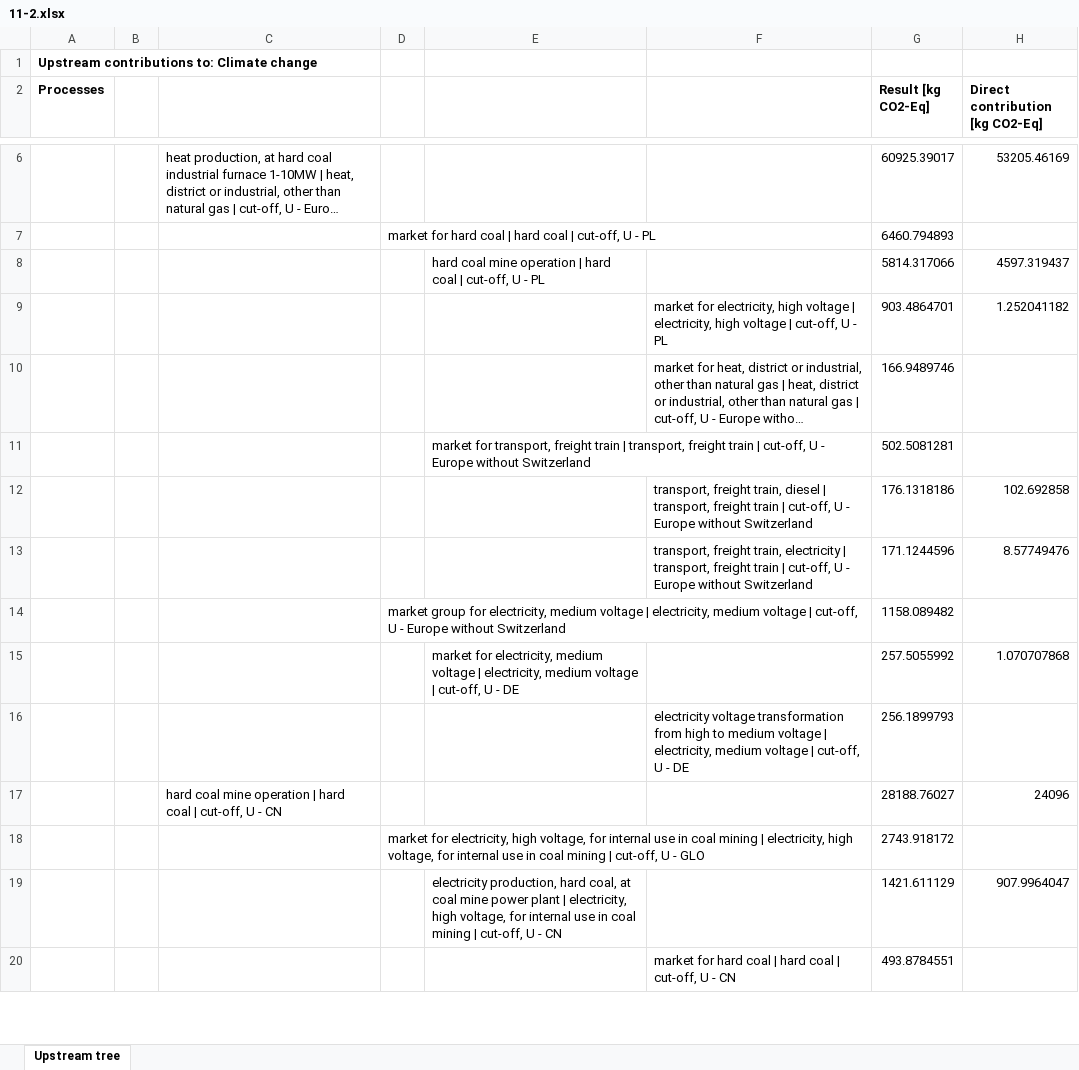
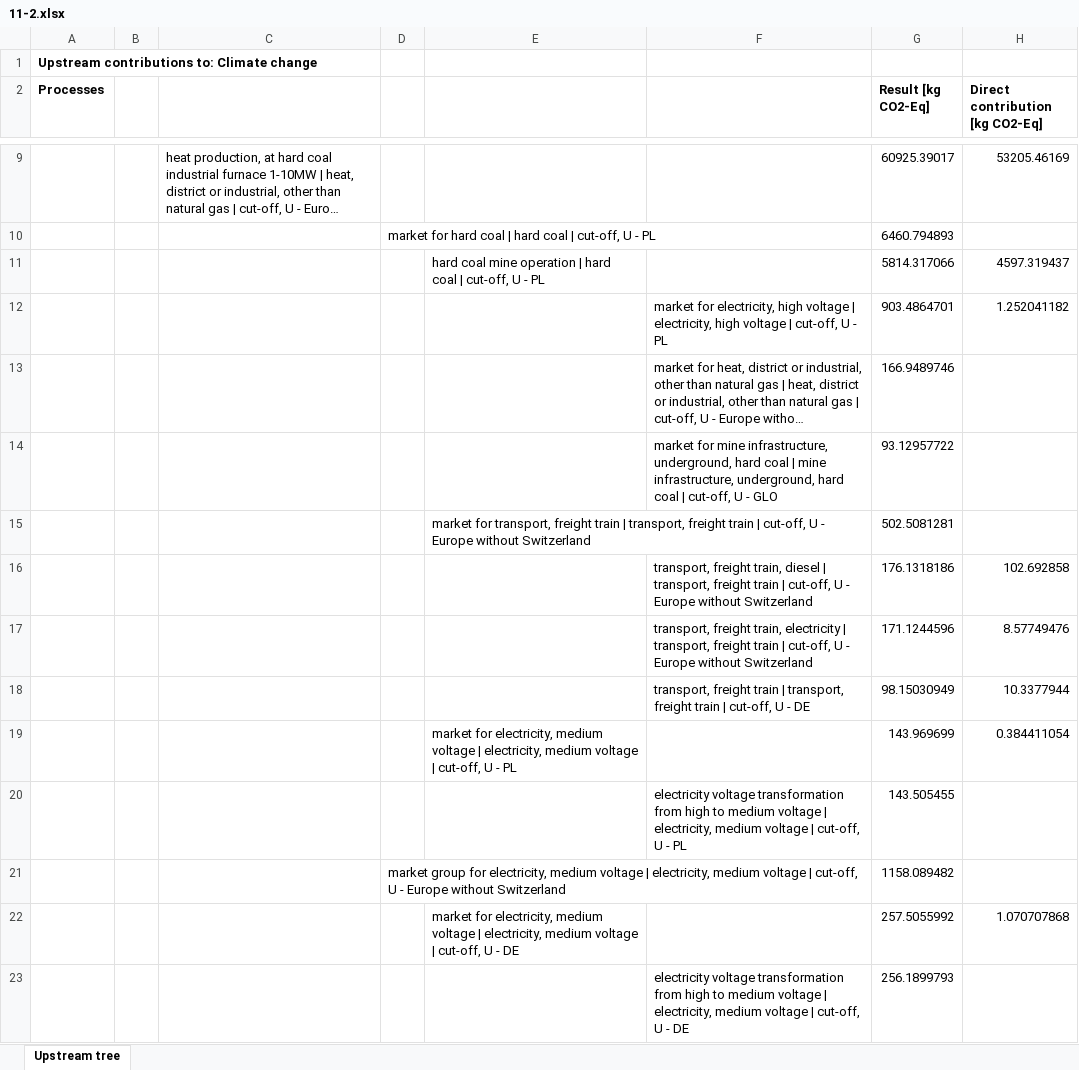
Before and after one commit to linev/misc, an Excel workbook: hbar/11-2.xlsx, sheet Upstream tree, drawn as a sheet; only a part is shown, gaps mark what is left out; the shorter side is filled out with more unchanged rows; long unchanged cells end in …; values as stored, in another font and other column widths than the file's, no borders; the diff covers the shown part only; the diff names each change by its address in the sheet, - before the commit and + after, or states it on an @@ line.

```diff
--- a/hbar/11-2.xlsx (sheet Upstream tree)
+++ b/hbar/11-2.xlsx (sheet Upstream tree)
+row 14:  |  |  |  |  | market for mine infrastructure, underground, hard coal | mine infrastructure, underground, hard coal | cut-off, U - GLO | 93.12957722
+row 18:  |  |  |  |  | transport, freight train | transport, freight train | cut-off, U - DE | 98.15030949 | 10.3377944
+row 19:  |  |  |  | market for electricity, medium voltage | electricity, medium voltage | cut-off, U - PL |  | 143.969699 | 0.384411054
+row 20:  |  |  |  |  | electricity voltage transformation from high to medium voltage | electricity, medium voltage | cut-off, U - PL | 143.505455
```
Also changed, not shown: 176 added rows, 1 removed row and 1 edited cell elsewhere in this sheet, hbar/11-1.xlsx, 1 other file.
